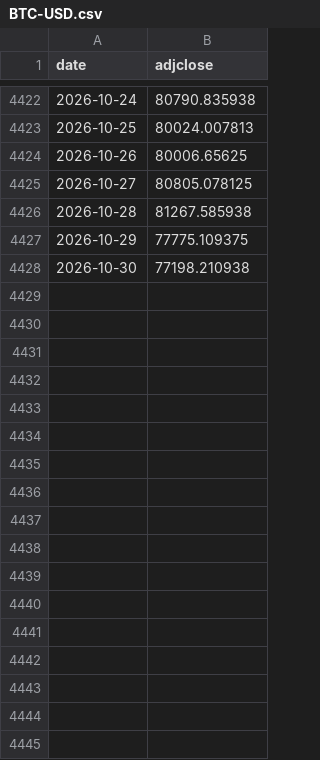
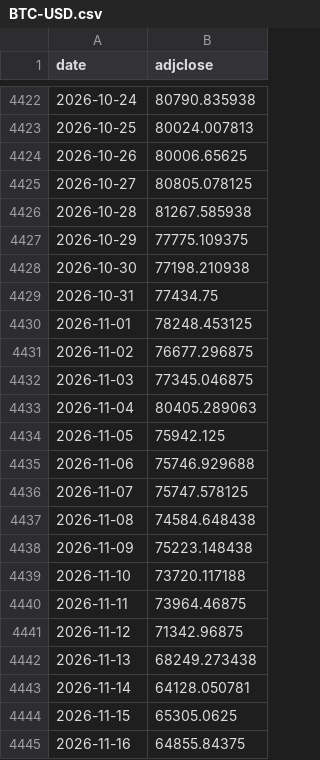
Before and after one commit to khskblue-ui/portfolio-backtester, a CSV file: data-src/reserve/BTC-USD.csv, drawn as a sheet; only a part is shown, gaps mark what is left out.

```diff
--- a/data-src/reserve/BTC-USD.csv
+++ b/data-src/reserve/BTC-USD.csv
@@ -4428 +4428,18 @@ date,adjclose
 2026-10-30,77198.210938
+2026-10-31,77434.75
+2026-11-01,78248.453125
+2026-11-02,76677.296875
+2026-11-03,77345.046875
+2026-11-04,80405.289063
+2026-11-05,75942.125
+2026-11-06,75746.929688
+2026-11-07,75747.578125
+2026-11-08,74584.648438
+2026-11-09,75223.148438
+2026-11-10,73720.117188
+2026-11-11,73964.46875
+2026-11-12,71342.96875
+2026-11-13,68249.273438
+2026-11-14,64128.050781
+2026-11-15,65305.0625
+2026-11-16,64855.84375
```
Also changed, not shown: data-src/reserve/GLD.csv, data-src/reserve/IRX.csv, 4 other files.
